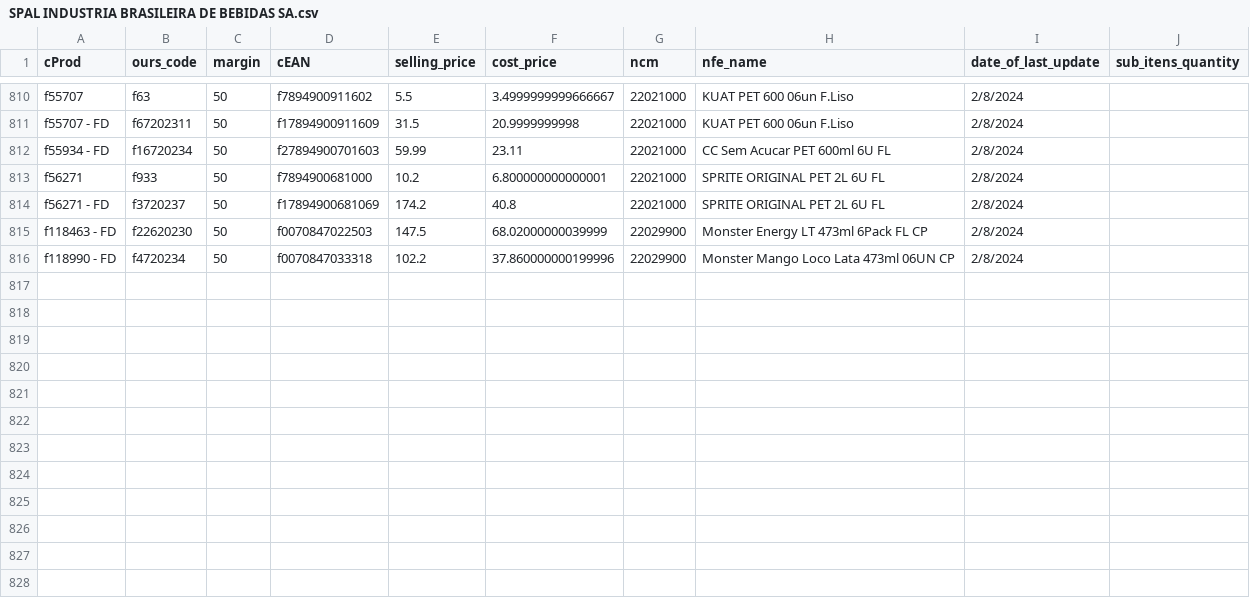
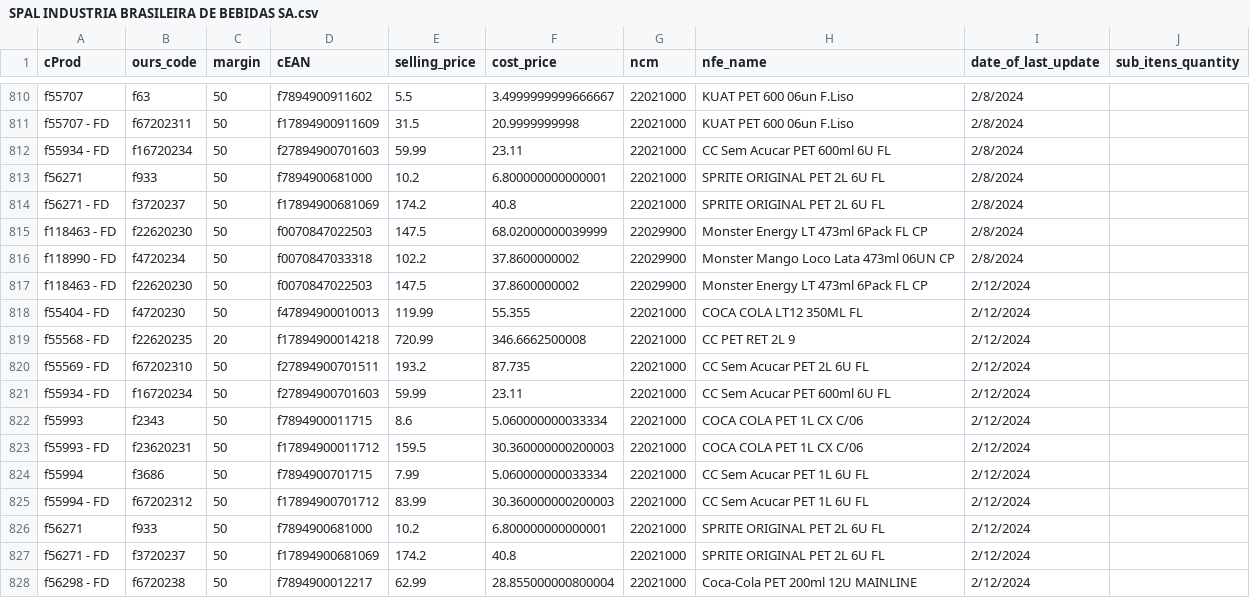
Before and after one commit to I3run01/bot-update-price-python, a CSV file: database/SPAL INDUSTRIA BRASILEIRA DE BEBIDAS SA.csv, drawn as a sheet; only a part is shown, gaps mark what is left out.

Commit message:
new prod

```diff
--- a/database/SPAL INDUSTRIA BRASILEIRA DE BEBIDAS SA.csv
+++ b/database/SPAL INDUSTRIA BRASILEIRA DE BEBIDAS SA.csv
@@ -815,2 +815,14 @@ f56271 - FD,f3720237,50,f17894900681069,174.2,40.8,22021000,SPRITE ORIGINAL PET
 f118463 - FD,f22620230,50,f0070847022503,147.5,68.02000000039999,22029900,Monster Energy LT 473ml 6Pack FL CP,2/8/2024,
-f118990 - FD,f4720234,50,f0070847033318,102.2,37.860000000199996,22029900,Monster Mango Loco Lata 473ml 06UN CP,2/8/2024,
+f118990 - FD,f4720234,50,f0070847033318,102.2,37.8600000002,22029900,Monster Mango Loco Lata 473ml 06UN CP,2/8/2024,
+f118463 - FD,f22620230,50,f0070847022503,147.5,37.8600000002,22029900,Monster Energy LT 473ml 6Pack FL CP,2/12/2024,
+f55404 - FD,f4720230,50,f47894900010013,119.99,55.355,22021000,COCA COLA LT12 350ML FL,2/12/2024,
+f55568 - FD,f22620235,20,f17894900014218,720.99,346.6662500008,22021000,CC PET RET 2L 9,2/12/2024,
+f55569 - FD,f67202310,50,f27894900701511,193.2,87.735,22021000,CC Sem Acucar PET 2L 6U FL,2/12/2024,
+f55934 - FD,f16720234,50,f27894900701603,59.99,23.11,22021000,CC Sem Acucar PET 600ml 6U FL,2/12/2024,
+f55993,f2343,50,f7894900011715,8.6,5.060000000033334,22021000,COCA COLA PET 1L CX C/06,2/12/2024,
+f55993 - FD,f23620231,50,f17894900011712,159.5,30.360000000200003,22021000,COCA COLA PET 1L CX C/06,2/12/2024,
+f55994,f3686,50,f7894900701715,7.99,5.060000000033334,22021000,CC Sem Acucar PET 1L 6U FL,2/12/2024,
+f55994 - FD,f67202312,50,f17894900701712,83.99,30.360000000200003,22021000,CC Sem Acucar PET 1L 6U FL,2/12/2024,
+f56271,f933,50,f7894900681000,10.2,6.800000000000001,22021000,SPRITE ORIGINAL PET 2L 6U FL,2/12/2024,
+f56271 - FD,f3720237,50,f17894900681069,174.2,40.8,22021000,SPRITE ORIGINAL PET 2L 6U FL,2/12/2024,
+f56298 - FD,f6720238,50,f7894900012217,62.99,28.855000000800004,22021000,Coca-Cola PET 200ml 12U MAINLINE,2/12/2024,
```
Also changed, not shown: database/ALIMAX PRODUTOS ALIMENTICIOS LTDA.csv, database/SEGALAS ALIMENTOS LTDA FILIAL3.csv, 2 other files.
